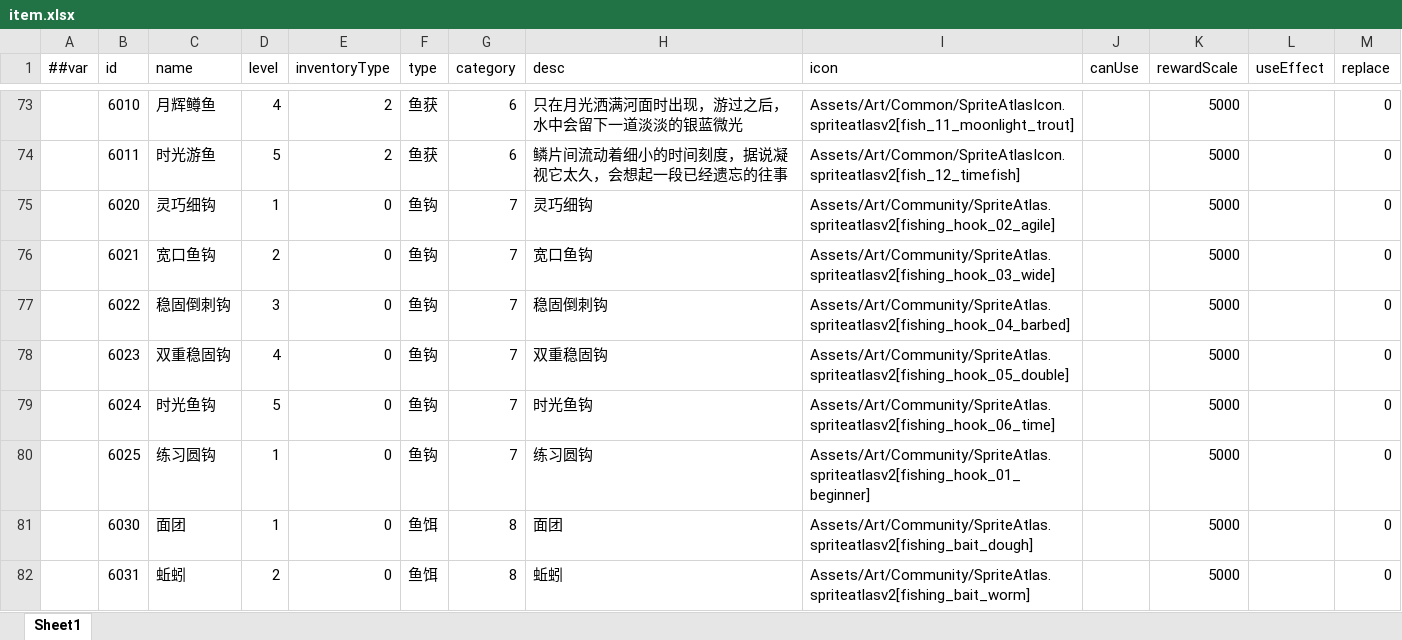
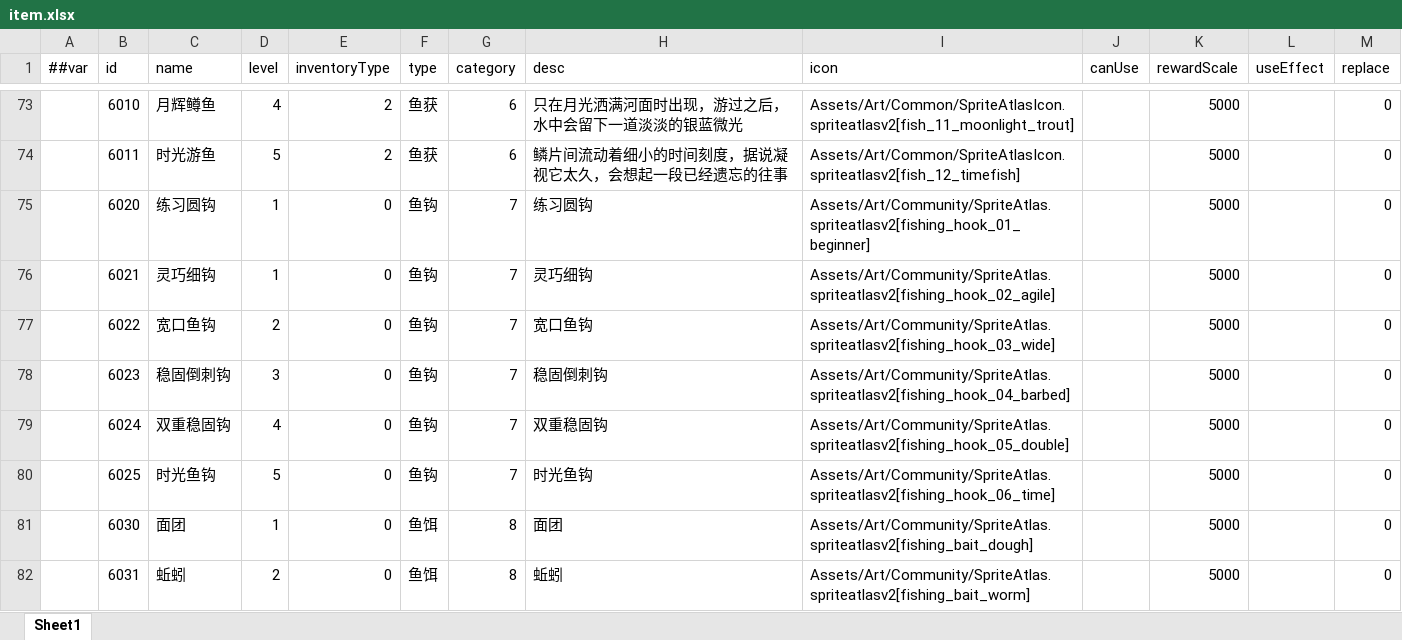
Before and after one commit to TenMilesAway/TimeChip, an Excel workbook: MiniTemplate/Datas/item.xlsx, sheet Sheet1, drawn as a sheet; only a part is shown, gaps mark what is left out; values as stored, in another font and other column widths than the file's, no borders; the diff names each change by its address in the sheet, - before the commit and + after, or states it on an @@ line.

```diff
--- a/MiniTemplate/Datas/item.xlsx (sheet Sheet1)
+++ b/MiniTemplate/Datas/item.xlsx (sheet Sheet1)
-C75 (name): 灵巧细钩
+C75 (name): 练习圆钩
-H75 (desc): 灵巧细钩
+H75 (desc): 练习圆钩
-I75 (icon): Assets/Art/Community/SpriteAtlas.spriteatlasv2[fishing_hook_02_agile]
+I75 (icon): Assets/Art/Community/SpriteAtlas.spriteatlasv2[fishing_hook_01_beginner]
-C76 (name): 宽口鱼钩
+C76 (name): 灵巧细钩
-D76 (level): 2
+D76 (level): 1
-H76 (desc): 宽口鱼钩
+H76 (desc): 灵巧细钩
-I76 (icon): Assets/Art/Community/SpriteAtlas.spriteatlasv2[fishing_hook_03_wide]
+I76 (icon): Assets/Art/Community/SpriteAtlas.spriteatlasv2[fishing_hook_02_agile]
-C77 (name): 稳固倒刺钩
+C77 (name): 宽口鱼钩
-D77 (level): 3
+D77 (level): 2
-H77 (desc): 稳固倒刺钩
+H77 (desc): 宽口鱼钩
-I77 (icon): Assets/Art/Community/SpriteAtlas.spriteatlasv2[fishing_hook_04_barbed]
+I77 (icon): Assets/Art/Community/SpriteAtlas.spriteatlasv2[fishing_hook_03_wide]
-C78 (name): 双重稳固钩
+C78 (name): 稳固倒刺钩
-D78 (level): 4
+D78 (level): 3
-H78 (desc): 双重稳固钩
+H78 (desc): 稳固倒刺钩
-I78 (icon): Assets/Art/Community/SpriteAtlas.spriteatlasv2[fishing_hook_05_double]
+I78 (icon): Assets/Art/Community/SpriteAtlas.spriteatlasv2[fishing_hook_04_barbed]
-C79 (name): 时光鱼钩
+C79 (name): 双重稳固钩
-D79 (level): 5
+D79 (level): 4
-H79 (desc): 时光鱼钩
+H79 (desc): 双重稳固钩
-I79 (icon): Assets/Art/Community/SpriteAtlas.spriteatlasv2[fishing_hook_06_time]
+I79 (icon): Assets/Art/Community/SpriteAtlas.spriteatlasv2[fishing_hook_05_double]
-C80 (name): 练习圆钩
+C80 (name): 时光鱼钩
-D80 (level): 1
+D80 (level): 5
-H80 (desc): 练习圆钩
+H80 (desc): 时光鱼钩
-I80 (icon): Assets/Art/Community/SpriteAtlas.spriteatlasv2[fishing_hook_01_beginner]
+I80 (icon): Assets/Art/Community/SpriteAtlas.spriteatlasv2[fishing_hook_06_time]
```
Also changed, not shown: MiniTemplate/Datas/fishRod.xlsx, 4 other files.
